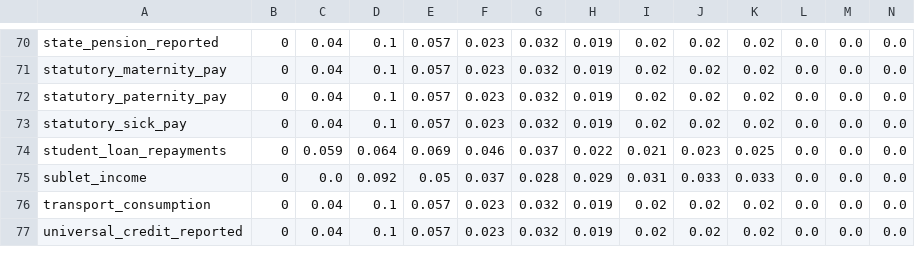
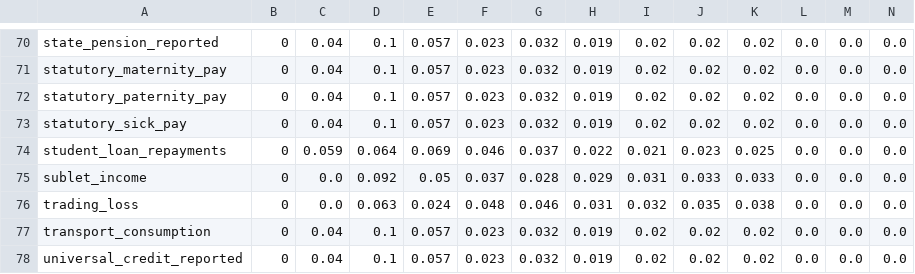
Before and after one commit to PolicyEngine/policyengine-uk-data, a CSV file: policyengine_uk_data/storage/uprating_growth_factors.csv, drawn as a sheet; only a part is shown, gaps mark what is left out; rows hold the shown columns only; the diff names each change by its address in the sheet, - before the commit and + after, or states it on an @@ line.

```diff
--- a/policyengine_uk_data/storage/uprating_growth_factors.csv
+++ b/policyengine_uk_data/storage/uprating_growth_factors.csv
+row 76: trading_loss | 0 | 0.0 | 0.063 | 0.024 | 0.048 | 0.046 | 0.031 | 0.032 | 0.035 | 0.038 | 0.0 | 0.0 | 0.0
```
Also changed, not shown: policyengine_uk_data/storage/uprating_factors.csv, 3 other files.
